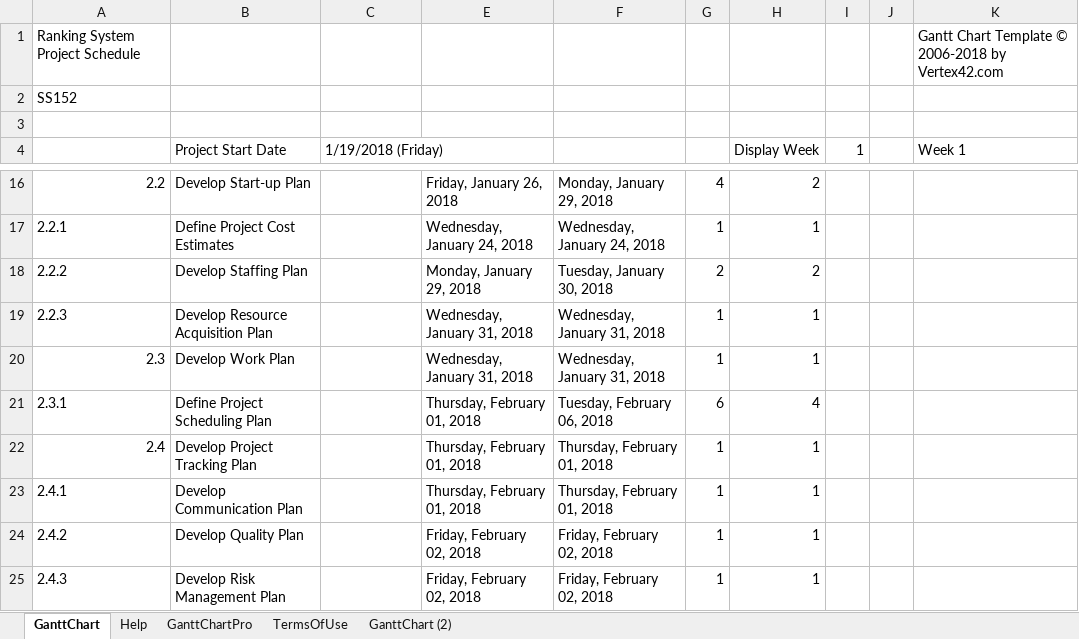
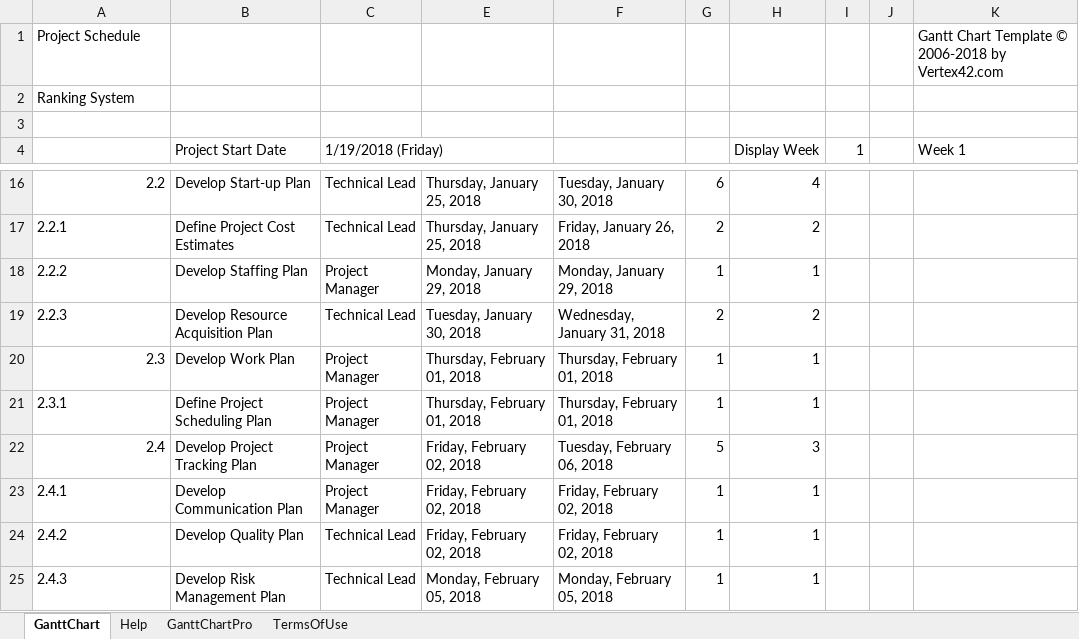
Before and after one commit to kmjulian/Ranking-System, an Excel workbook: WBS (final).xlsx, sheet GanttChart, drawn as a sheet; only a part is shown, gaps mark what is left out; values as stored, in another font and other column widths than the file's, no cell formats; charts and pictures and conditional formats not drawn; the diff covers the shown part only; the diff names each change by its address in the sheet, - before the commit and + after, or states it on an @@ line.

```diff
--- a/WBS (final).xlsx (sheet GanttChart)
+++ b/WBS (final).xlsx (sheet GanttChart)
-sheet tab: GanttChart (2)
-A1: Ranking System Project Schedule
+A1: Project Schedule
-A2: SS152
+A2: Ranking System
-C16:C17 (1/19/2018 (Friday)): (empty)
+C16:C17 (1/19/2018 (Friday)): Technical Lead
-E16: Friday, January 26, 2018
+E16: Thursday, January 25, 2018
-F16: Monday, January 29, 2018
+F16: Tuesday, January 30, 2018
-G16: 4
+G16: 6
-H16 (Display Week): 2
+H16 (Display Week): 4
-E17: Wednesday, January 24, 2018
+E17: Thursday, January 25, 2018
-F17: Wednesday, January 24, 2018
+F17: Friday, January 26, 2018
-G17: 1
+G17: 2
-H17 (Display Week): 1
+H17 (Display Week): 2
-C18 (1/19/2018 (Friday)): (empty)
+C18 (1/19/2018 (Friday)): Project Manager
-F18: Tuesday, January 30, 2018
+F18: Monday, January 29, 2018
-G18: 2
+G18: 1
-H18 (Display Week): 2
+H18 (Display Week): 1
-C19 (1/19/2018 (Friday)): (empty)
+C19 (1/19/2018 (Friday)): Technical Lead
-E19: Wednesday, January 31, 2018
+E19: Tuesday, January 30, 2018
-G19: 1
+G19: 2
-H19 (Display Week): 1
+H19 (Display Week): 2
-C20:C23 (1/19/2018 (Friday)): (empty)
+C20:C23 (1/19/2018 (Friday)): Project Manager
-E20: Wednesday, January 31, 2018
+E20: Thursday, February 01, 2018
-F20: Wednesday, January 31, 2018
+F20: Thursday, February 01, 2018
-F21: Tuesday, February 06, 2018
+F21: Thursday, February 01, 2018
-G21: 6
+G21: 1
-H21 (Display Week): 4
+H21 (Display Week): 1
-E22:E23: Thursday, February 01, 2018
+E22:E23: Friday, February 02, 2018
-F22: Thursday, February 01, 2018
+F22: Tuesday, February 06, 2018
-G22: 1
+G22: 5
-H22 (Display Week): 1
+H22 (Display Week): 3
-F23: Thursday, February 01, 2018
+F23: Friday, February 02, 2018
-C24:C25 (1/19/2018 (Friday)): (empty)
+C24:C25 (1/19/2018 (Friday)): Technical Lead
-E25: Friday, February 02, 2018
+E25: Monday, February 05, 2018
-F25: Friday, February 02, 2018
+F25: Monday, February 05, 2018
```
Also changed, not shown: 1 added row, 169 edited cells and merged cells elsewhere in this sheet, cell formats, formulas that keep their value, charts or pictures, 5 other files.
